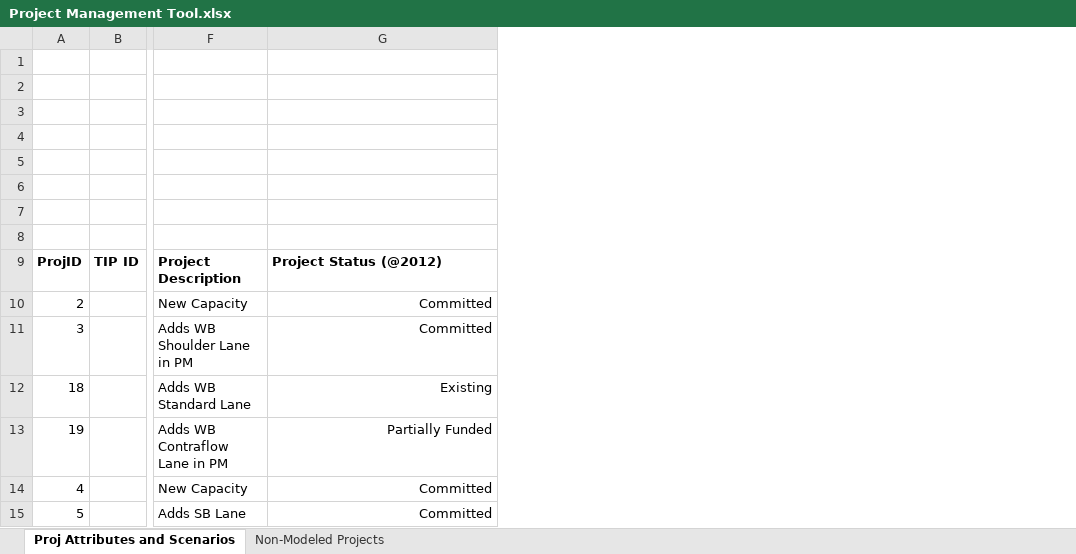
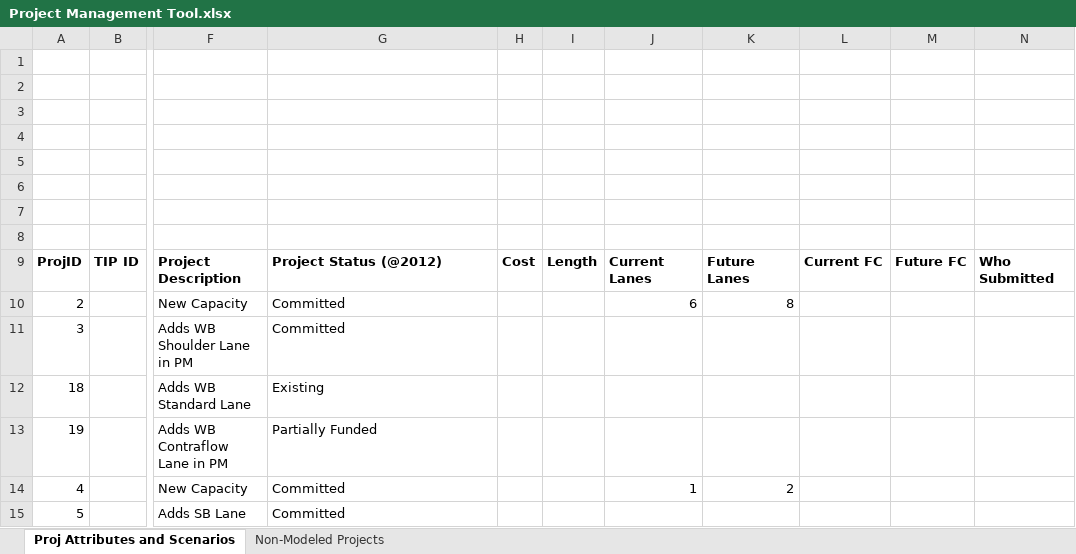
Before and after one commit to OahuMPO/archived_travel_model, an Excel workbook: Project Management Tool.xlsx, sheet Proj Attributes and Scenarios, drawn as a sheet; only a part is shown, gaps mark what is left out; values as stored, in another font and other column widths than the file's, no borders; charts and pictures not drawn; the diff covers the shown part only; the diff names each change by its address in the sheet, - before the commit and + after, or states it on an @@ line.

```diff
--- a/Project Management Tool.xlsx (sheet Proj Attributes and Scenarios)
+++ b/Project Management Tool.xlsx (sheet Proj Attributes and Scenarios)
@@ column H unhidden, row 9: Cost @@
@@ column I unhidden, row 9: Length @@
@@ column J unhidden, rows 9-14: Current Lanes | 6 |  |  |  | 1 @@
@@ column K unhidden, rows 9-14: Future Lanes | 8 |  |  |  | 2 @@
@@ column L unhidden, row 9: Current FC @@
@@ column M unhidden, row 9: Future FC @@
@@ column N unhidden, row 9: Who Submitted @@
-G10:G15 alignment: right
+G10:G15 alignment: left
```
Also changed, not shown: 3 added rows, 1 removed row and cell formats elsewhere in this sheet, 1 other file.
